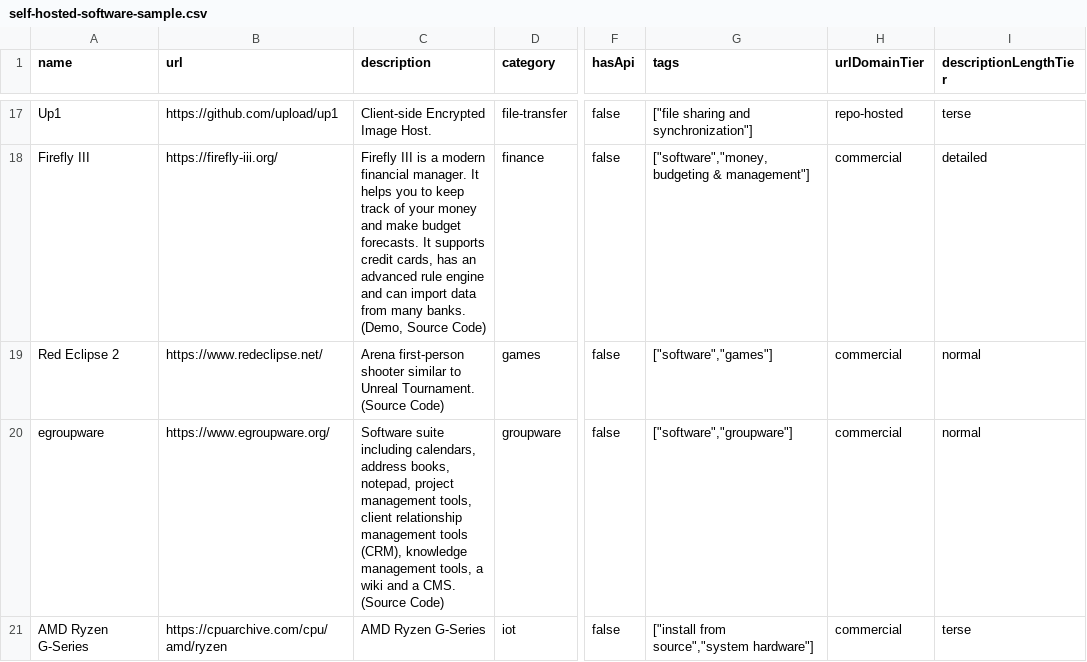
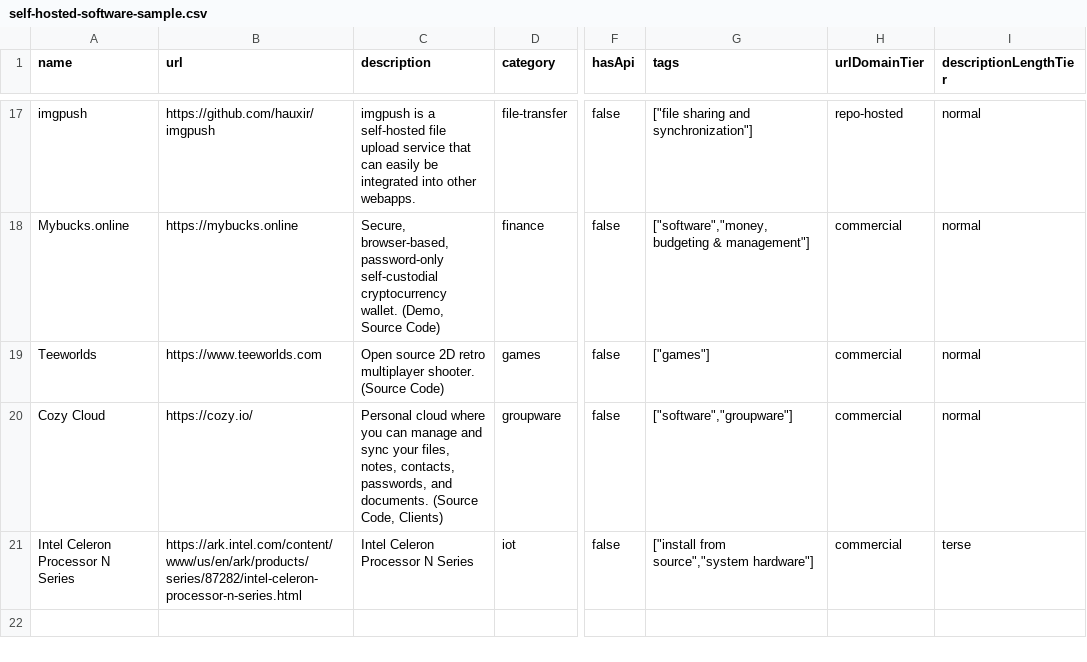
Before and after one commit to futdevpro/niche-datasets-free, a CSV file: self-hosted-software-sample.csv, drawn as a sheet; only a part is shown, gaps mark what is left out; the diff covers the shown part only; the diff names each change by its address in the sheet, - before the commit and + after, or states it on an @@ line.

Commit message:
quality: self-section-pointer noise filter + hand-floor self-hosted 2,300+→2,200+

```diff
--- a/self-hosted-software-sample.csv
+++ b/self-hosted-software-sample.csv
-A17 (name): Up1
+A17 (name): imgpush
-B17 (url): https://github.com/upload/up1
+B17 (url): https://github.com/hauxir/imgpush
-C17 (description): Client-side Encrypted Image Host.
+C17 (description): imgpush is a self-hosted file upload service that can easily be integrated into other webapps.
-I17 (descriptionLengthTier): terse
+I17 (descriptionLengthTier): normal
-A18 (name): Firefly III
+A18 (name): Mybucks.online
-B18 (url): https://firefly-iii.org/
+B18 (url): https://mybucks.online
-C18 (description): Firefly III is a modern financial manager. It helps you to keep track of your money and make budget forecasts. It supports credit cards, has an advanced rule engine and can import data from many banks. (Demo, Source…
+C18 (description): Secure, browser-based, password-only self-custodial cryptocurrency wallet. (Demo, Source…
-I18 (descriptionLengthTier): detailed
+I18 (descriptionLengthTier): normal
-A19 (name): Red Eclipse 2
+A19 (name): Teeworlds
-B19 (url): https://www.redeclipse.net/
+B19 (url): https://www.teeworlds.com
-C19 (description): Arena first-person shooter similar to Unreal Tournament. (Source Code)
+C19 (description): Open source 2D retro multiplayer shooter. (Source Code)
-G19 (tags): ["software","games"]
+G19 (tags): ["games"]
-A20 (name): egroupware
+A20 (name): Cozy Cloud
-B20 (url): https://www.egroupware.org/
+B20 (url): https://cozy.io/
-C20 (description): Software suite including calendars, address books, notepad, project management tools, client relationship management tools (CRM), knowledge management tools, a wiki and a CMS. (Source Code)
+C20 (description): Personal cloud where you can manage and sync your files, notes, contacts, passwords, and documents. (Source Code, Clients)
-A21 (name): AMD Ryzen G-Series
+A21 (name): Intel Celeron Processor N Series
-B21 (url): https://cpuarchive.com/cpu/amd/ryzen
+B21 (url): https://ark.intel.com/content/www/us/en/ark/products/series/87282/intel-celeron-processor-n-series.html
-C21 (description): AMD Ryzen G-Series
+C21 (description): Intel Celeron Processor N Series
```
Also changed, not shown: 60 edited cells elsewhere in this file, 10 other files.
